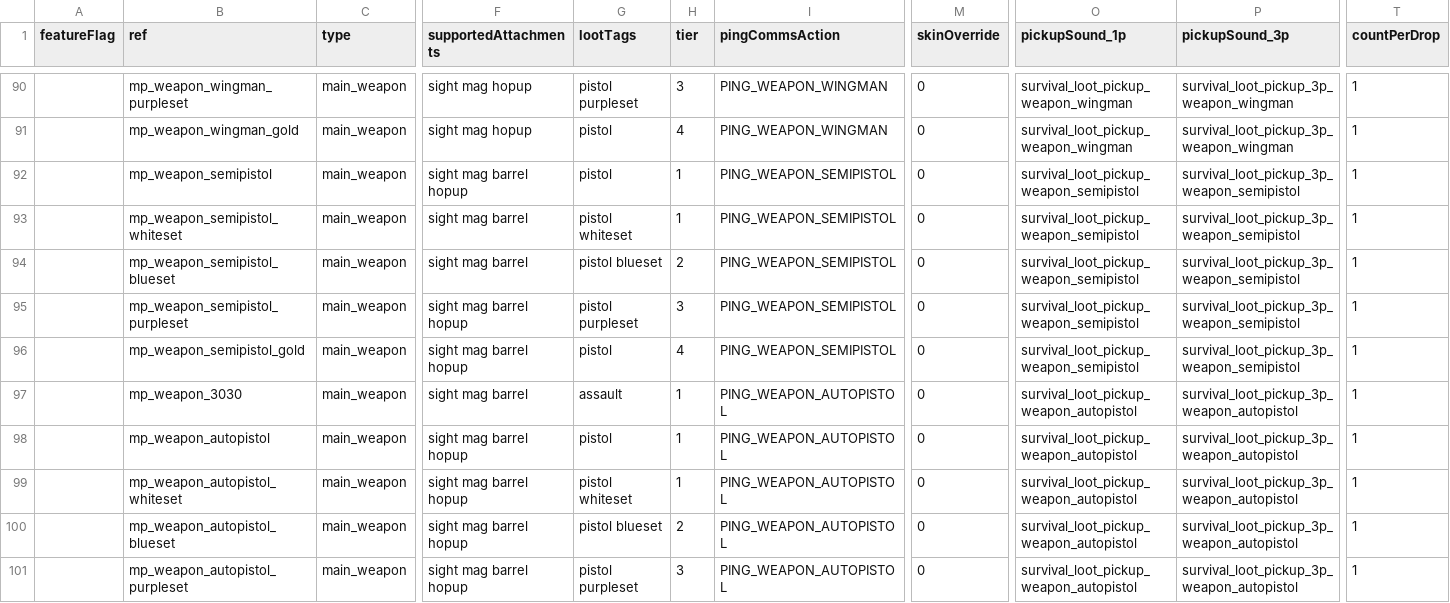
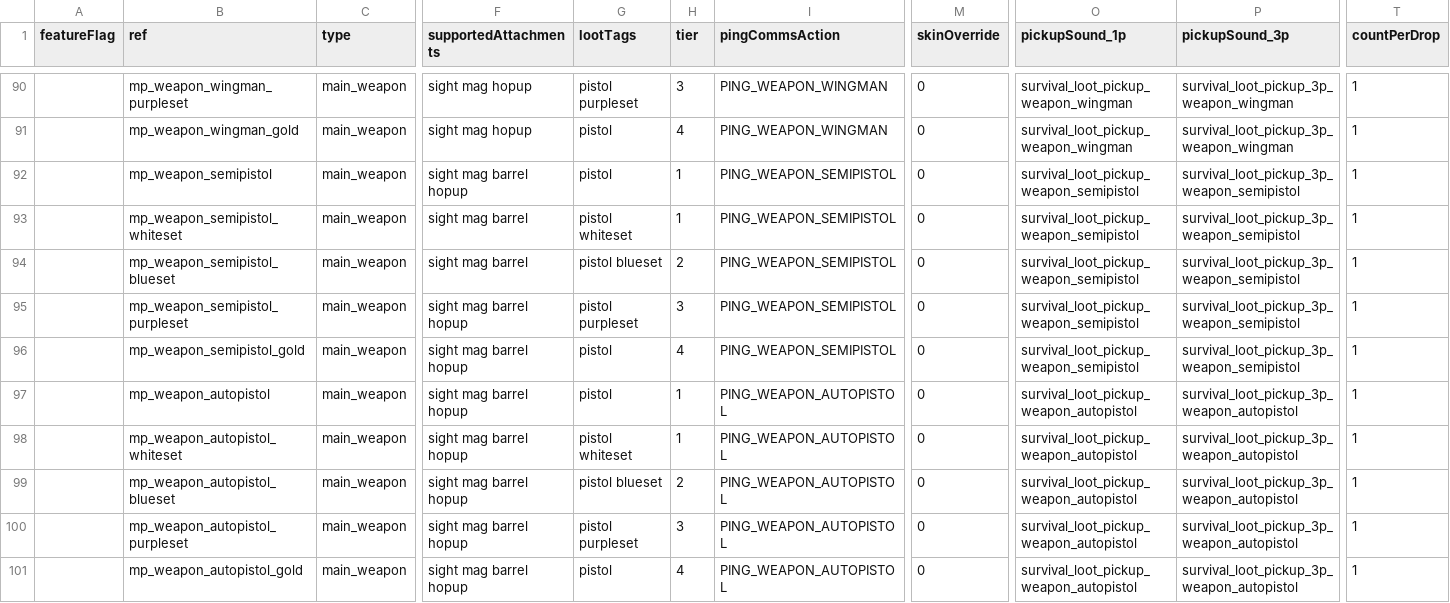
Before and after one commit to kralrindo/R5Reloaded-AssetRpaks, a CSV file: sdk_depot/assets_sdk/datatable/survival_loot_sdk.csv, drawn as a sheet; only a part is shown, gaps mark what is left out; the shorter side is filled out with more unchanged rows; rows hold the shown columns only; the diff names each change by its address in the sheet, - before the commit and + after, or states it on an @@ line.

Commit message:
new precache datatable, also update prowler anims

```diff
--- a/sdk_depot/assets_sdk/datatable/survival_loot_sdk.csv
+++ b/sdk_depot/assets_sdk/datatable/survival_loot_sdk.csv
-row 97:  | mp_weapon_3030 | main_weapon | sight mag barrel | assault | 1 | PING_WEAPON_AUTOPISTOL | 0 | survival_loot_pickup_weapon_autopistol | survival_loot_pickup_3p_weapon_autopistol | 1
```
Also changed, not shown: 42 other files.
